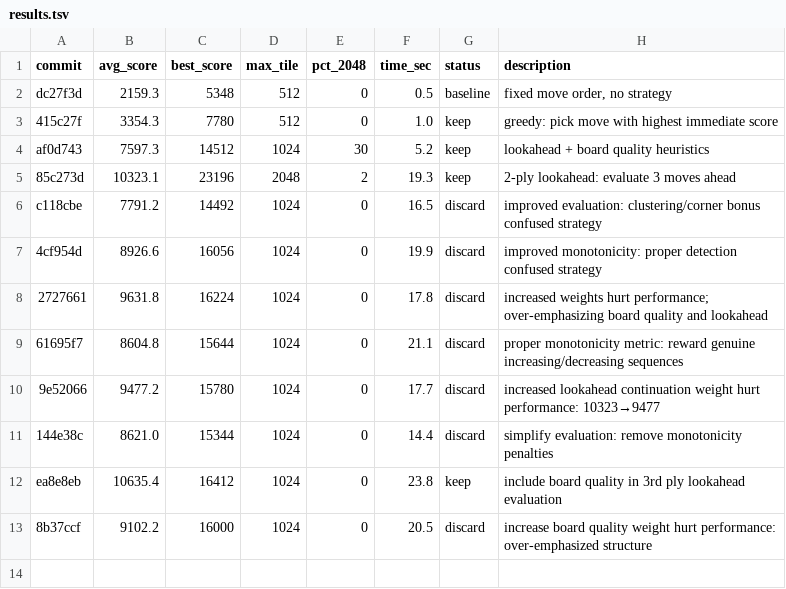
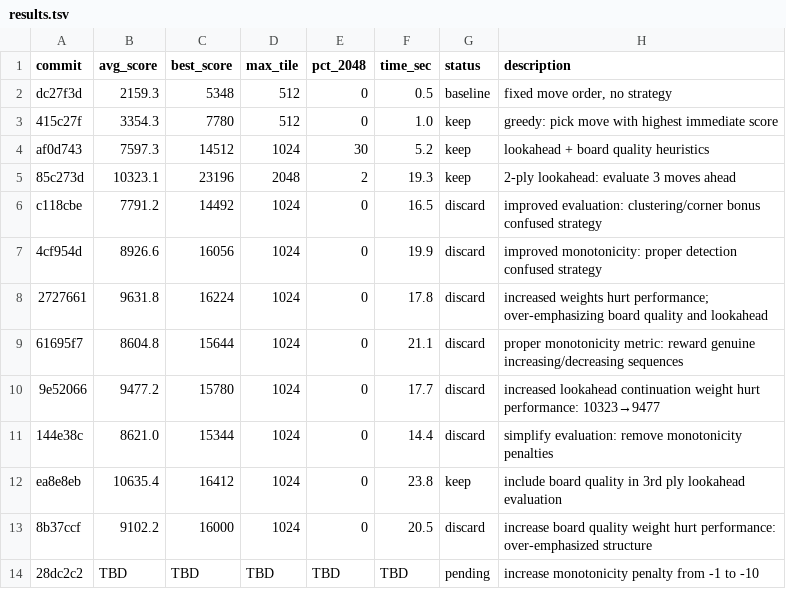
Before and after one commit to shivss26/2048-true-autoresearch-sonnet, a TSV file: results.tsv, drawn as a sheet; the diff names each change by its address in the sheet, - before the commit and + after, or states it on an @@ line.

Commit message:
[EXPERIMENT] increase monotonicity penalty from -1 to -10

```diff
--- a/results.tsv
+++ b/results.tsv
+row 14: 28dc2c2 | TBD | TBD | TBD | TBD | TBD | pending | increase monotonicity penalty from -1 to -10
```
Also changed, not shown: 1 other file.
